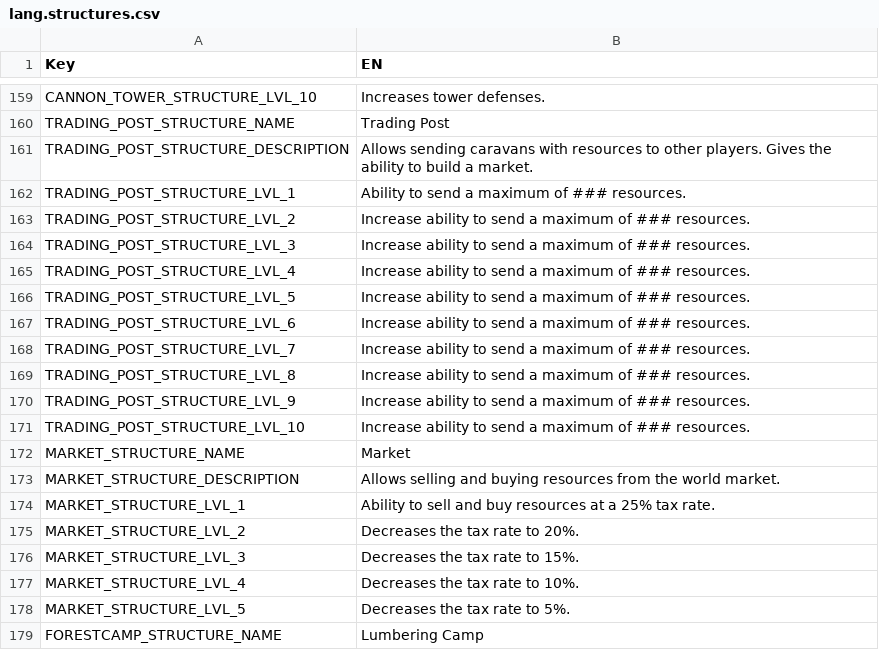
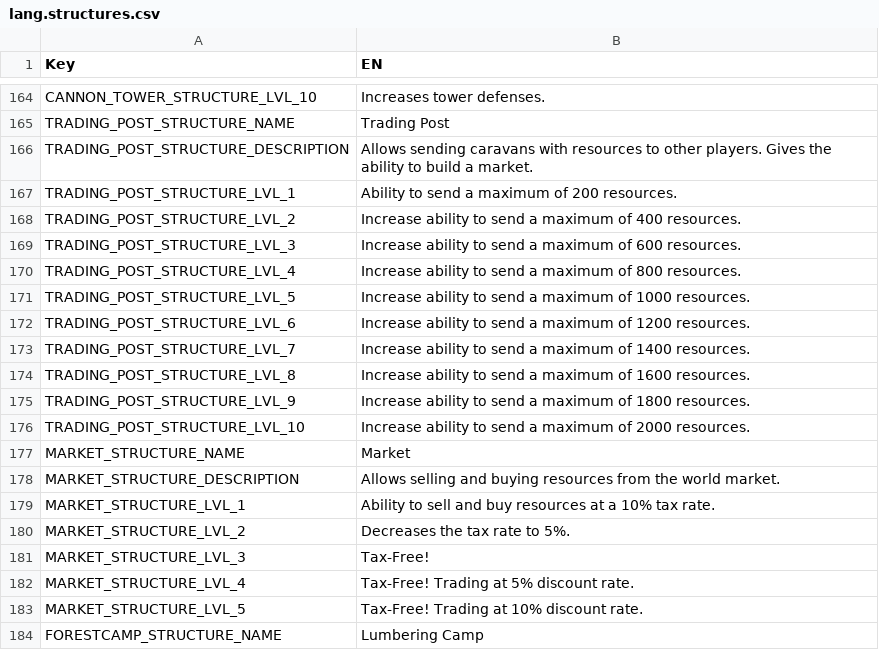
Before and after one commit to giulianob/tribalhero, a CSV file: conf/csv/lang.structures.csv, drawn as a sheet; only a part is shown, gaps mark what is left out; the diff covers the shown part only.

```diff
--- a/conf/csv/lang.structures.csv
+++ b/conf/csv/lang.structures.csv
@@ -161,19 +166,19 @@ TRADING_POST_STRUCTURE_NAME,Trading Post
 TRADING_POST_STRUCTURE_DESCRIPTION,Allows sending caravans with resources to other players. Gives the ability to build a market.
-TRADING_POST_STRUCTURE_LVL_1,Ability to send a maximum of ### resources.
-TRADING_POST_STRUCTURE_LVL_2,Increase ability to send a maximum of ### resources.
-TRADING_POST_STRUCTURE_LVL_3,Increase ability to send a maximum of ### resources.
-TRADING_POST_STRUCTURE_LVL_4,Increase ability to send a maximum of ### resources.
-TRADING_POST_STRUCTURE_LVL_5,Increase ability to send a maximum of ### resources.
-TRADING_POST_STRUCTURE_LVL_6,Increase ability to send a maximum of ### resources.
-TRADING_POST_STRUCTURE_LVL_7,Increase ability to send a maximum of ### resources.
-TRADING_POST_STRUCTURE_LVL_8,Increase ability to send a maximum of ### resources.
-TRADING_POST_STRUCTURE_LVL_9,Increase ability to send a maximum of ### resources.
-TRADING_POST_STRUCTURE_LVL_10,Increase ability to send a maximum of ### resources.
+TRADING_POST_STRUCTURE_LVL_1,Ability to send a maximum of 200 resources.
+TRADING_POST_STRUCTURE_LVL_2,Increase ability to send a maximum of 400 resources.
+TRADING_POST_STRUCTURE_LVL_3,Increase ability to send a maximum of 600 resources.
+TRADING_POST_STRUCTURE_LVL_4,Increase ability to send a maximum of 800 resources.
+TRADING_POST_STRUCTURE_LVL_5,Increase ability to send a maximum of 1000 resources.
+TRADING_POST_STRUCTURE_LVL_6,Increase ability to send a maximum of 1200 resources.
+TRADING_POST_STRUCTURE_LVL_7,Increase ability to send a maximum of 1400 resources.
+TRADING_POST_STRUCTURE_LVL_8,Increase ability to send a maximum of 1600 resources.
+TRADING_POST_STRUCTURE_LVL_9,Increase ability to send a maximum of 1800 resources.
+TRADING_POST_STRUCTURE_LVL_10,Increase ability to send a maximum of 2000 resources.
 MARKET_STRUCTURE_NAME,Market
 MARKET_STRUCTURE_DESCRIPTION,Allows selling and buying resources from the world market.
-MARKET_STRUCTURE_LVL_1,Ability to sell and buy resources at a 25% tax rate.
-MARKET_STRUCTURE_LVL_2,Decreases the tax rate to 20%.
-MARKET_STRUCTURE_LVL_3,Decreases the tax rate to 15%.
-MARKET_STRUCTURE_LVL_4,Decreases the tax rate to 10%.
-MARKET_STRUCTURE_LVL_5,Decreases the tax rate to 5%.
+MARKET_STRUCTURE_LVL_1,Ability to sell and buy resources at a 10% tax rate.
+MARKET_STRUCTURE_LVL_2,Decreases the tax rate to 5%.
+MARKET_STRUCTURE_LVL_3,Tax-Free!
+MARKET_STRUCTURE_LVL_4,Tax-Free! Trading at 5% discount rate.
+MARKET_STRUCTURE_LVL_5,Tax-Free! Trading at 10% discount rate.
 FORESTCAMP_STRUCTURE_NAME,Lumbering Camp
```
Also changed, not shown: 5 added rows and 4 edited cells elsewhere in this file, conf/csv/action.csv, conf/csv/structure.csv, 25 other files.
